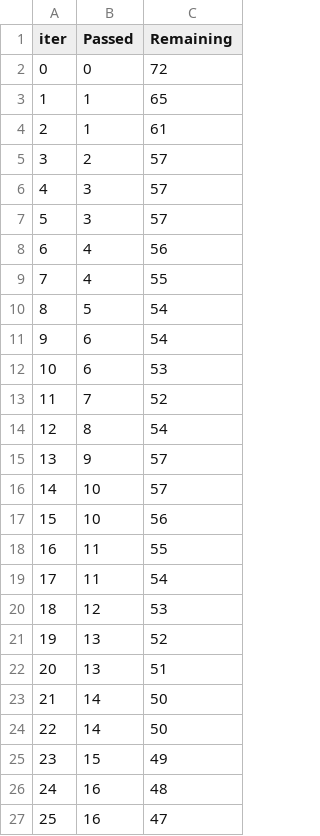
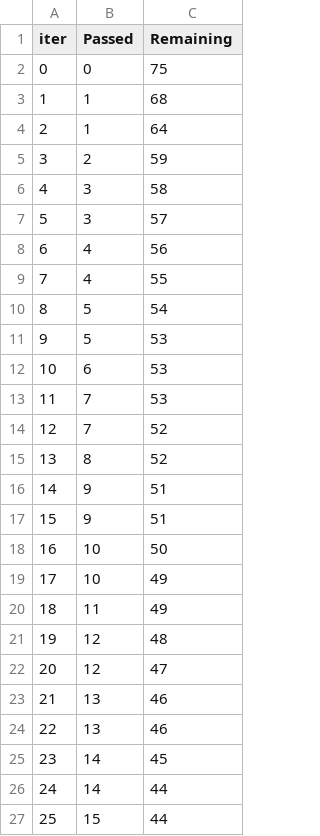
Before and after one commit to pmilan63/MLProject_H, a TSV file: catboost_info/time_left.tsv, drawn as a sheet; only a part is shown; the diff covers the shown part only.

```diff
--- a/catboost_info/time_left.tsv
+++ b/catboost_info/time_left.tsv
@@ -1,7 +1,7 @@
 iter	Passed	Remaining
-0	0	72
-1	1	65
-2	1	61
-3	2	57
-4	3	57
+0	0	75
+1	1	68
+2	1	64
+3	2	59
+4	3	58
 5	3	57
@@ -10,18 +10,18 @@ iter	Passed	Remaining
 8	5	54
-9	6	54
+9	5	53
 10	6	53
-11	7	52
-12	8	54
-13	9	57
-14	10	57
-15	10	56
-16	11	55
-17	11	54
-18	12	53
-19	13	52
-20	13	51
-21	14	50
-22	14	50
-23	15	49
-24	16	48
-25	16	47
+11	7	53
+12	7	52
+13	8	52
+14	9	51
+15	9	51
+16	10	50
+17	10	49
+18	11	49
+19	12	48
+20	12	47
+21	13	46
+22	13	46
+23	14	45
+24	14	44
+25	15	44
```
Also changed, not shown: 138 edited cells elsewhere in this file, 4 other files.
